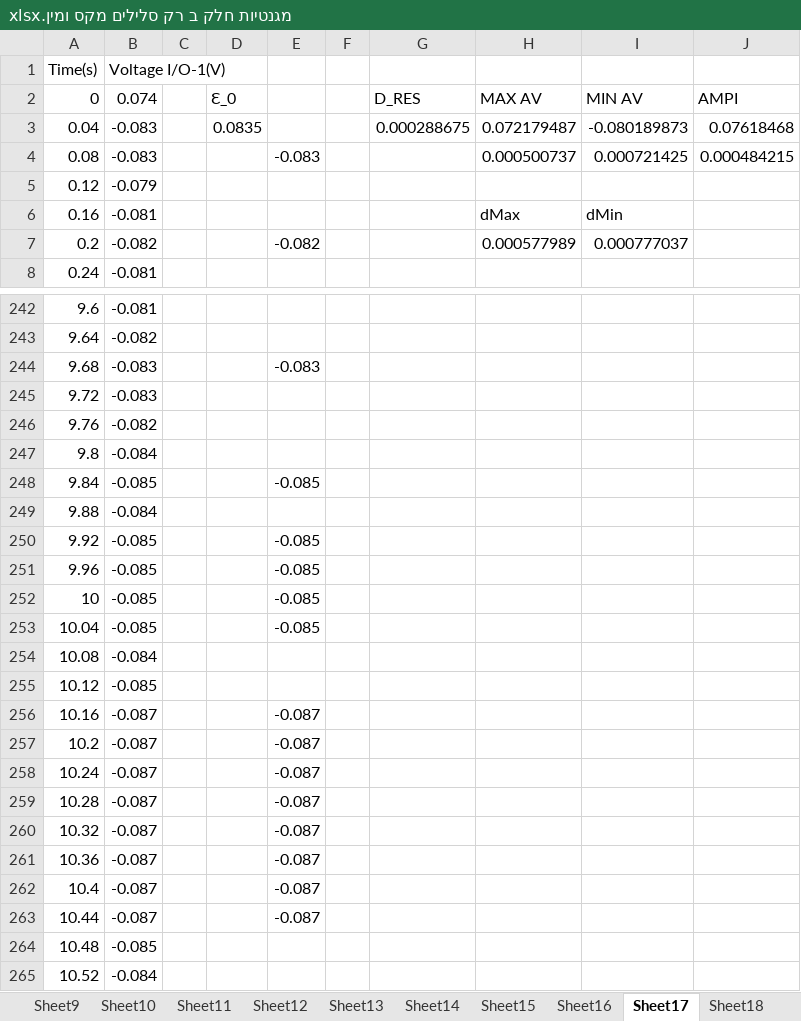
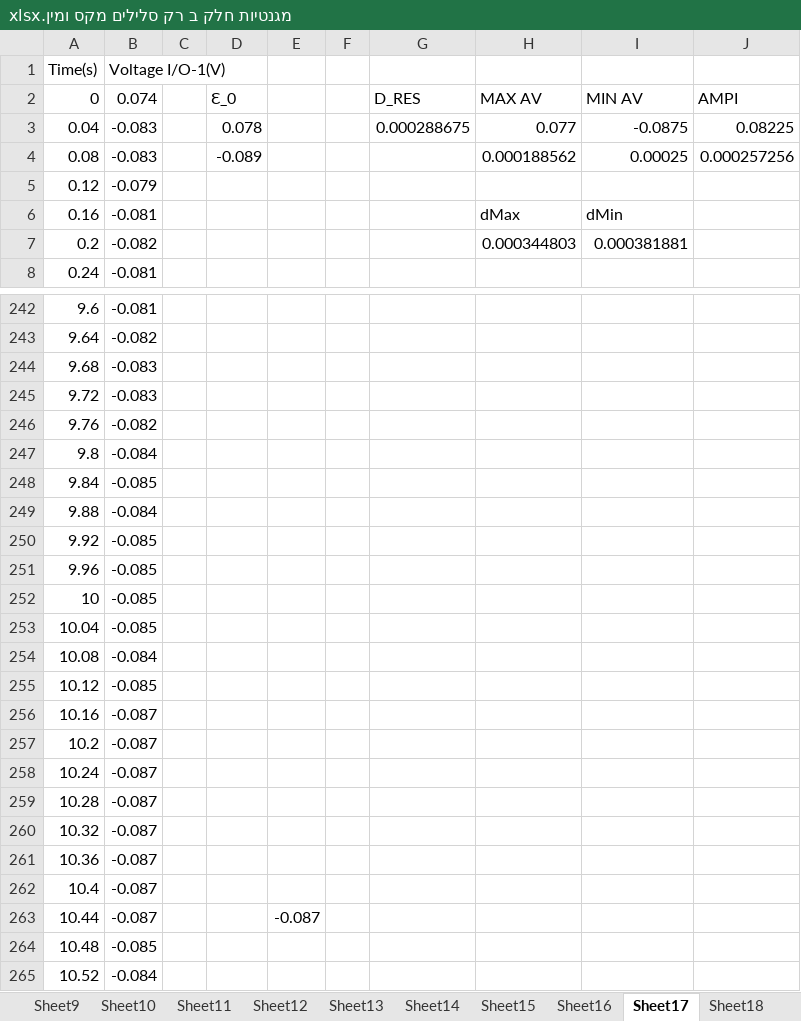
Before and after one commit to idl123/laba, an Excel workbook: מגנטיות/מגנטיות חלק ב רק סלילים מקס ומין.xlsx, sheet Sheet17, drawn as a sheet; only a part is shown, gaps mark what is left out; values as stored, in another font and other column widths than the file's, no borders; charts and pictures not drawn; the diff covers the shown part only; the diff names each change by its address in the sheet, - before the commit and + after, or states it on an @@ line.

```diff
--- a/מגנטיות/מגנטיות חלק ב רק סלילים מקס ומין.xlsx (sheet Sheet17)
+++ b/מגנטיות/מגנטיות חלק ב רק סלילים מקס ומין.xlsx (sheet Sheet17)
-D3: 0.0835
+D3: 0.078
-H3: 0.072179487
+H3: 0.077
-I3: -0.080189873
+I3: -0.0875
-J3: 0.07618468
+J3: 0.08225
-D4: (empty)
+D4: -0.089
-E4: -0.083
+E4: (empty)
-H4: 0.000500737
+H4: 0.000188562
-I4: 0.000721425
+I4: 0.00025
-J4: 0.000484215
+J4: 0.000257256
-E7: -0.082
+E7: (empty)
-H7: 0.000577989
+H7: 0.000344803
-I7: 0.000777037
+I7: 0.000381881
-E244: -0.083
+E244: (empty)
-E248: -0.085
+E248: (empty)
-E250:E253: -0.085
+E250:E253: (empty)
-E256:E262: -0.087
+E256:E262: (empty)
```
Also changed, not shown: 129 edited cells elsewhere in this sheet, sheet Sheet16, sheet Sheet13, sheet Sheet12, sheet Sheet15, sheet 6, sheet 5, 9 more sheets, formulas that keep their value, מגנטיות/חלק ב מגנטיות תלות במרחק בין הסלילים.xlsx, מגנטיות/מדידות חלק א ניסוי שני.xlsx, 18 other files.
